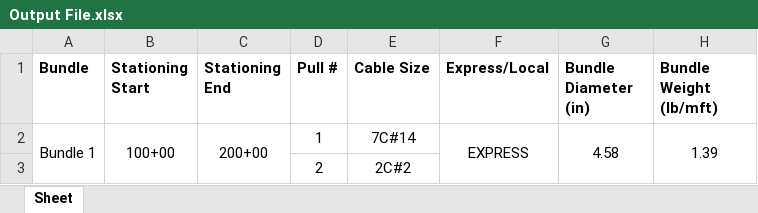
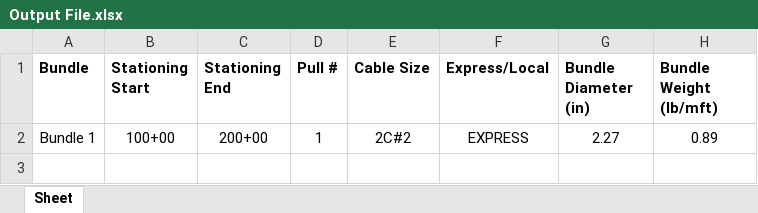
Before and after one commit to TCE-Innovation/Cable-Run-Optimizer, an Excel workbook: Output File.xlsx, sheet Sheet, drawn as a sheet; values as stored, in another font and other column widths than the file's, no borders; the diff names each change by its address in the sheet, - before the commit and + after, or states it on an @@ line.

Commit message:
Fixed Duplicate Cable Drawing

```diff
--- a/Output File.xlsx (sheet Sheet)
+++ b/Output File.xlsx (sheet Sheet)
-A2:A3 merged
-B2:B3 merged
-C2:C3 merged
-E2 (Cable Size): 7C#14
+E2 (Cable Size): 2C#2
-F2:F3 merged
-G2 (Bundle Diameter (in)): 4.58
+G2 (Bundle Diameter (in)): 2.27
-G2:G3 merged
-H2 (Bundle Weight (lb/mft)): 1.39
+H2 (Bundle Weight (lb/mft)): 0.89
-H2:H3 merged
-row 3:  |  |  | 2 | 2C#2
```
Also changed, not shown: Test Basic Pull Sheet.xlsx, 4 other files.
